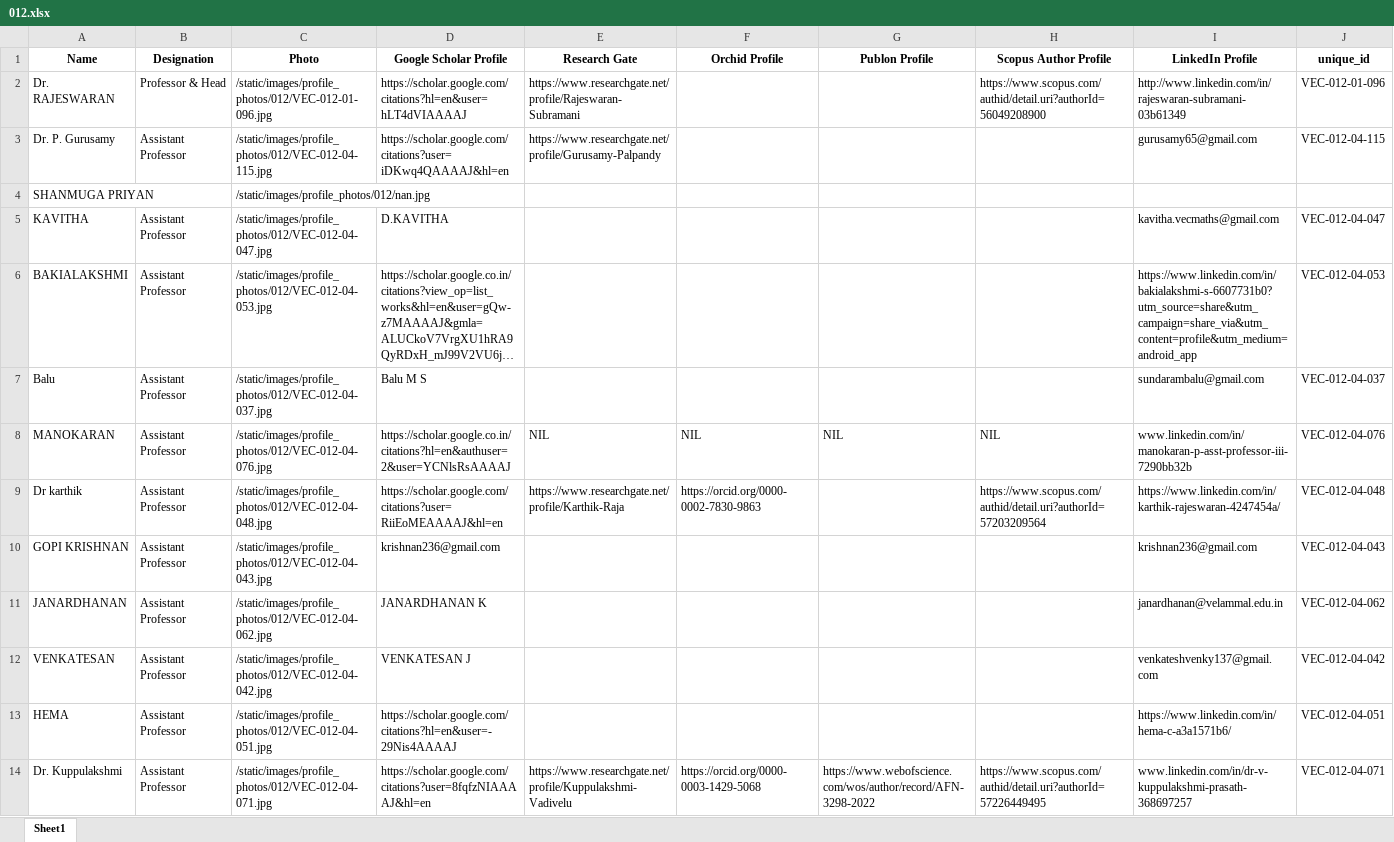
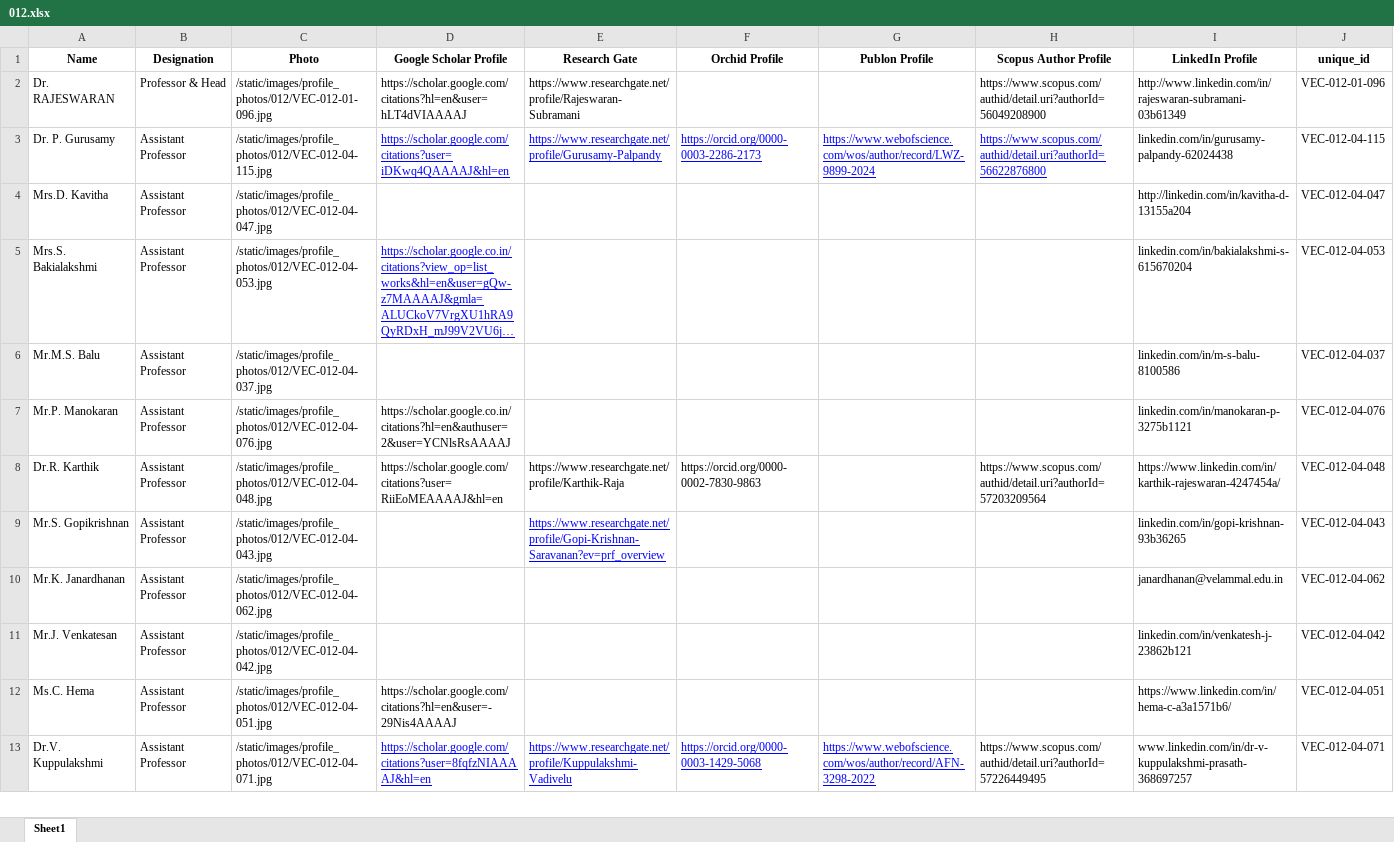
Before and after one commit to Siddharth-magesh/Velammal-Engineering-College-Backend, an Excel workbook: docs/STAFF-DATA/012.xlsx, sheet Sheet1, drawn as a sheet; only a part is shown; long unchanged cells end in …; values as stored, in another font and other column widths than the file's, no borders; removed rows and columns are numbered as before the commit, all else as after; the diff covers the shown part only; the diff names each change by its address in the sheet, - before the commit and + after, or states it on an @@ line.

```diff
--- a/docs/STAFF-DATA/012.xlsx (sheet Sheet1)
+++ b/docs/STAFF-DATA/012.xlsx (sheet Sheet1)
@@ D3:E3 underline: off → on, text colour: black → #0000FF @@
-F3 (Orchid Profile): (empty)
+F3 (Orchid Profile): https://orcid.org/0000-0003-2286-2173
-G3 (Publon Profile): (empty)
+G3 (Publon Profile): https://www.webofscience.com/wos/author/record/LWZ-9899-2024
-H3 (Scopus Author Profile): (empty)
+H3 (Scopus Author Profile): https://www.scopus.com/authid/detail.uri?authorId=56622876800
-I3 (LinkedIn Profile): gurusamy65@gmail.com
+I3 (LinkedIn Profile): linkedin.com/in/gurusamy-palpandy-62024438
-row 4: SHANMUGA PRIYAN |  | /static/images/profile_photos/012/nan.jpg
-A4 (Name): KAVITHA
+A4 (Name): Mrs.D. Kavitha
-D4 (Google Scholar Profile): D.KAVITHA
+D4 (Google Scholar Profile): (empty)
-I4 (LinkedIn Profile): kavitha.vecmaths@gmail.com
+I4 (LinkedIn Profile): http://linkedin.com/in/kavitha-d-13155a204
-A5 (Name): BAKIALAKSHMI
+A5 (Name): Mrs.S. Bakialakshmi
@@ D5 underline: off → on, text colour: black → #0000FF @@
-I5 (LinkedIn Profile): https://www.linkedin.com/in/bakialakshmi-s-6607731b0?utm_source=share&utm_campaign=share_via&utm_content=profile&utm_medium=android_app
+I5 (LinkedIn Profile): linkedin.com/in/bakialakshmi-s-615670204
-A6 (Name): Balu
+A6 (Name): Mr.M.S. Balu
-D6 (Google Scholar Profile): Balu M S
+D6 (Google Scholar Profile): (empty)
-I6 (LinkedIn Profile): sundarambalu@gmail.com
+I6 (LinkedIn Profile): linkedin.com/in/m-s-balu-8100586
-row 8: MANOKARAN | Assistant Professor | /static/images/profile_photos/012/VEC-012-04-076.jpg | https://scholar.google.co.in/citations?hl=en&authuser=2&user=YCNlsRsAAAAJ | NIL | NIL | NIL | NIL | www.linkedin.com/in/manokaran-p-asst-professor-iii-7290bb32b | VEC-012-04-076
+row 7: Mr.P. Manokaran | Assistant Professor | /static/images/profile_photos/012/VEC-012-04-076.jpg | https://scholar.google.co.in/citations?hl=en&authuser=2&user=YCNlsRsAAAAJ |  |  |  |  | linkedin.com/in/manokaran-p-3275b1121 | VEC-012-04-076
-A8 (Name): Dr karthik
+A8 (Name): Dr.R. Karthik
-row 10: GOPI KRISHNAN | Assistant Professor | /static/images/profile_photos/012/VEC-012-04-043.jpg | krishnan236@gmail.com |  |  |  |  | krishnan236@gmail.com | VEC-012-04-043
+row 9: Mr.S. Gopikrishnan | Assistant Professor | /static/images/profile_photos/012/VEC-012-04-043.jpg |  | https://www.researchgate.net/profile/Gopi-Krishnan-Saravanan?ev=prf_overview |  |  |  | linkedin.com/in/gopi-krishnan-93b36265 | VEC-012-04-043
-A10 (Name): JANARDHANAN
+A10 (Name): Mr.K. Janardhanan
-D10 (Google Scholar Profile): JANARDHANAN K
+D10 (Google Scholar Profile): (empty)
-A11 (Name): VENKATESAN
+A11 (Name): Mr.J. Venkatesan
-D11 (Google Scholar Profile): VENKATESAN J
+D11 (Google Scholar Profile): (empty)
-I11 (LinkedIn Profile): venkateshvenky137@gmail.com
+I11 (LinkedIn Profile): linkedin.com/in/venkatesh-j-23862b121
-A12 (Name): HEMA
+A12 (Name): Ms.C. Hema
-A13 (Name): Dr. Kuppulakshmi
+A13 (Name): Dr.V. Kuppulakshmi
@@ D13:G13 underline: off → on, text colour: black → #0000FF @@
```
Also changed, not shown: 4 added rows, 3 removed rows, 3 edited cells and cell formats elsewhere in this sheet, 32 other files.
